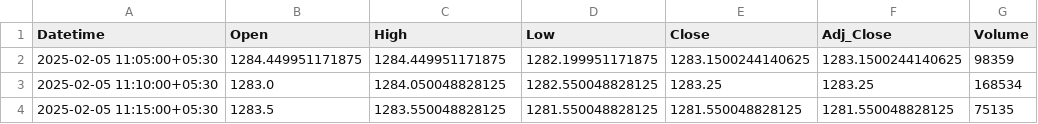
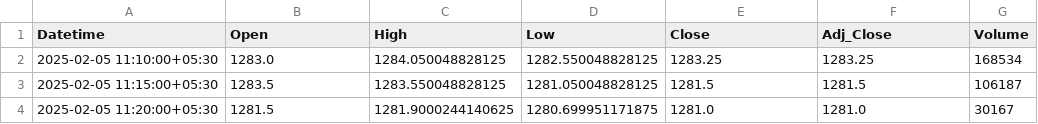
Before and after one commit to chiragpalan/stock_predictions_rnn_v2, a CSV file: temp_csv/RELIANCE_NS.csv, drawn as a sheet.

```diff
--- a/temp_csv/RELIANCE_NS.csv
+++ b/temp_csv/RELIANCE_NS.csv
@@ -1,4 +1,4 @@
 Datetime,Open,High,Low,Close,Adj_Close,Volume
-2025-02-05 11:05:00+05:30,1284.449951171875,1284.449951171875,1282.199951171875,1283.1500244140625,1283.1500244140625,98359
 2025-02-05 11:10:00+05:30,1283.0,1284.050048828125,1282.550048828125,1283.25,1283.25,168534
-2025-02-05 11:15:00+05:30,1283.5,1283.550048828125,1281.550048828125,1281.550048828125,1281.550048828125,75135
+2025-02-05 11:15:00+05:30,1283.5,1283.550048828125,1281.050048828125,1281.5,1281.5,106187
+2025-02-05 11:20:00+05:30,1281.5,1281.9000244140625,1280.699951171875,1281.0,1281.0,30167
```
Also changed, not shown: temp_csv/HDFCBANK_NS.csv, temp_csv/ICICIBANK_NS.csv, 3 other files.
